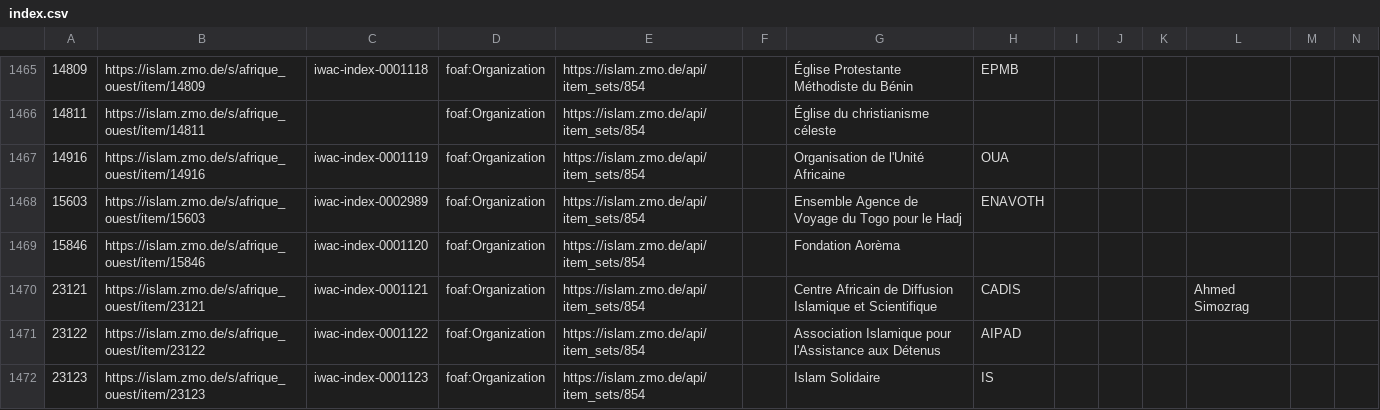
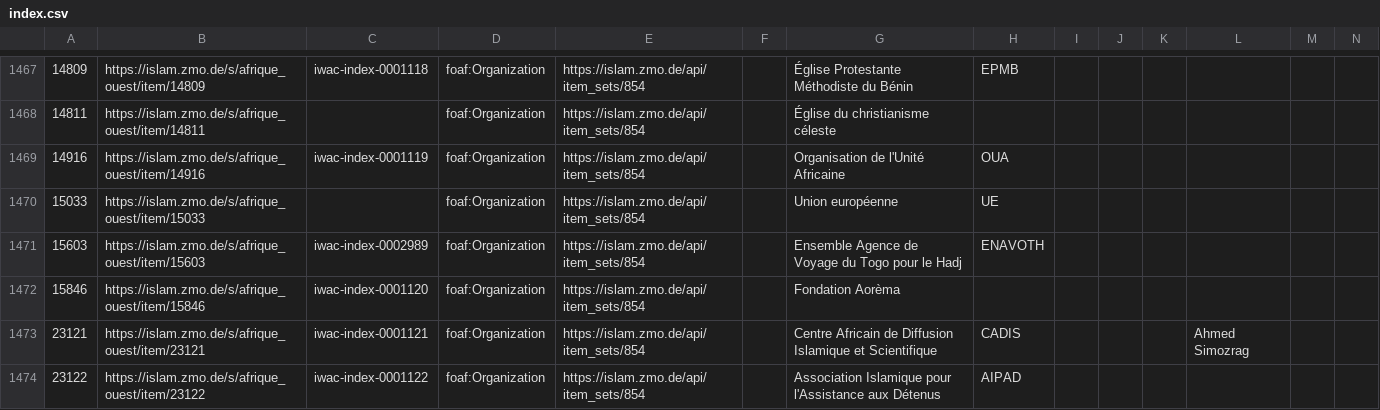
Before and after one commit to fmadore/Islam-West-Africa-Collection, a CSV file: Metadata/CSV/index.csv, drawn as a sheet; only a part is shown, gaps mark what is left out; the shorter side is filled out with more unchanged rows; rows hold the shown columns only; the diff covers the shown part only; the diff names each change by its address in the sheet, - before the commit and + after, or states it on an @@ line.

```diff
--- a/Metadata/CSV/index.csv
+++ b/Metadata/CSV/index.csv
+row 1470: 15033 | https://islam.zmo.de/s/afrique_ouest/item/15033 |  | foaf:Organization | https://islam.zmo.de/api/item_sets/854 |  | Union européenne | UE
```
Also changed, not shown: 9 added rows and 1 edited cell elsewhere in this file, Metadata/CSV/item_sets.csv.
